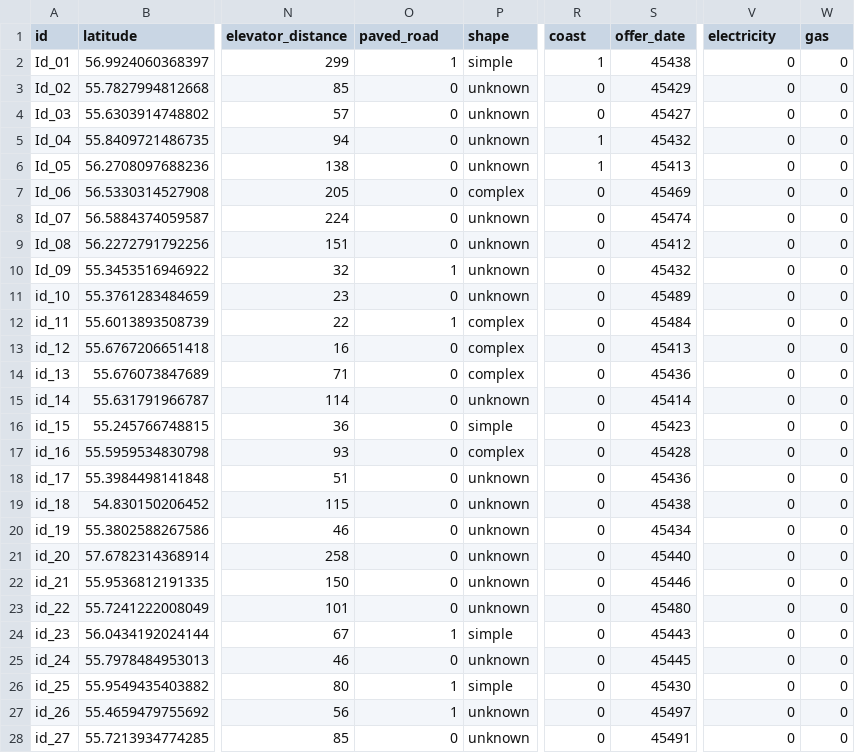
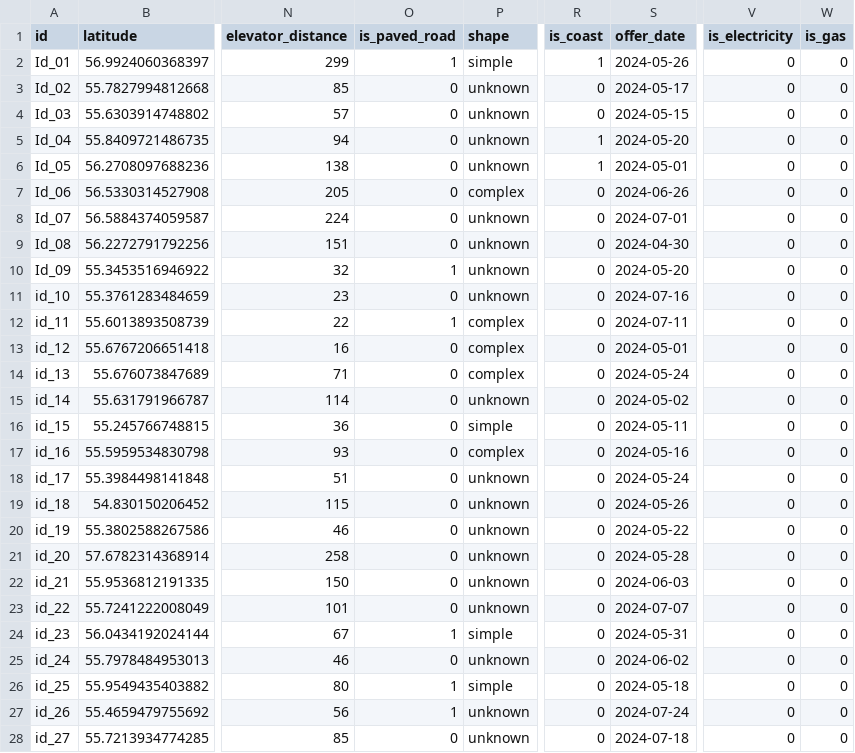
Before and after one commit to Kirill-Murashev/omsk_agro, a CSV file: data_omsk_agro_243.csv, drawn as a sheet; only a part is shown, gaps mark what is left out; the diff covers the shown part only; the diff names each change by its address in the sheet, - before the commit and + after, or states it on an @@ line.

```diff
--- a/data_omsk_agro_243.csv
+++ b/data_omsk_agro_243.csv
-O1: paved_road
+O1: is_paved_road
-R1: coast
+R1: is_coast
-V1: electricity
+V1: is_electricity
-W1: gas
+W1: is_gas
-S2 (offer_date): 45438
+S2 (offer_date): 2024-05-26
-S3 (offer_date): 45429
+S3 (offer_date): 2024-05-17
-S4 (offer_date): 45427
+S4 (offer_date): 2024-05-15
-S5 (offer_date): 45432
+S5 (offer_date): 2024-05-20
-S6 (offer_date): 45413
+S6 (offer_date): 2024-05-01
-S7 (offer_date): 45469
+S7 (offer_date): 2024-06-26
-S8 (offer_date): 45474
+S8 (offer_date): 2024-07-01
-S9 (offer_date): 45412
+S9 (offer_date): 2024-04-30
-S10 (offer_date): 45432
+S10 (offer_date): 2024-05-20
-S11 (offer_date): 45489
+S11 (offer_date): 2024-07-16
-S12 (offer_date): 45484
+S12 (offer_date): 2024-07-11
-S13 (offer_date): 45413
+S13 (offer_date): 2024-05-01
-S14 (offer_date): 45436
+S14 (offer_date): 2024-05-24
-S15 (offer_date): 45414
+S15 (offer_date): 2024-05-02
-S16 (offer_date): 45423
+S16 (offer_date): 2024-05-11
-S17 (offer_date): 45428
+S17 (offer_date): 2024-05-16
-S18 (offer_date): 45436
+S18 (offer_date): 2024-05-24
-S19 (offer_date): 45438
+S19 (offer_date): 2024-05-26
-S20 (offer_date): 45434
+S20 (offer_date): 2024-05-22
-S21 (offer_date): 45440
+S21 (offer_date): 2024-05-28
-S22 (offer_date): 45446
+S22 (offer_date): 2024-06-03
-S23 (offer_date): 45480
+S23 (offer_date): 2024-07-07
-S24 (offer_date): 45443
+S24 (offer_date): 2024-05-31
-S25 (offer_date): 45445
+S25 (offer_date): 2024-06-02
-S26 (offer_date): 45430
+S26 (offer_date): 2024-05-18
-S27 (offer_date): 45497
+S27 (offer_date): 2024-07-24
-S28 (offer_date): 45491
+S28 (offer_date): 2024-07-18
```
Also changed, not shown: 58 edited cells elsewhere in this file, 5 other files.
